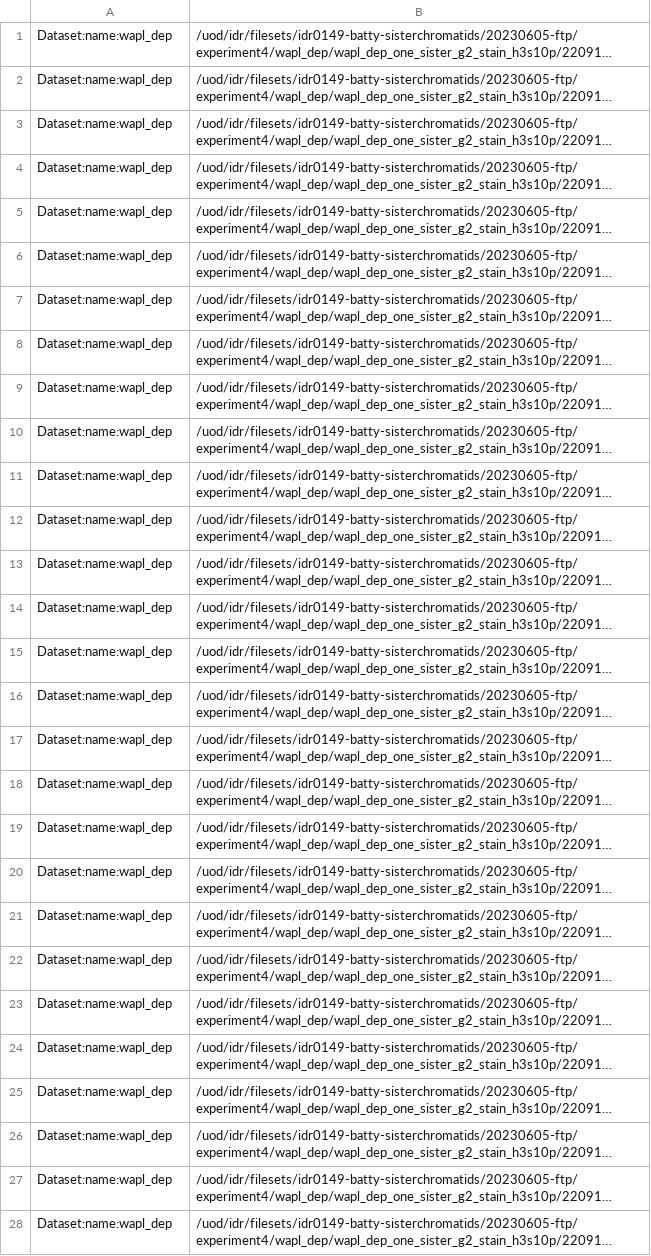
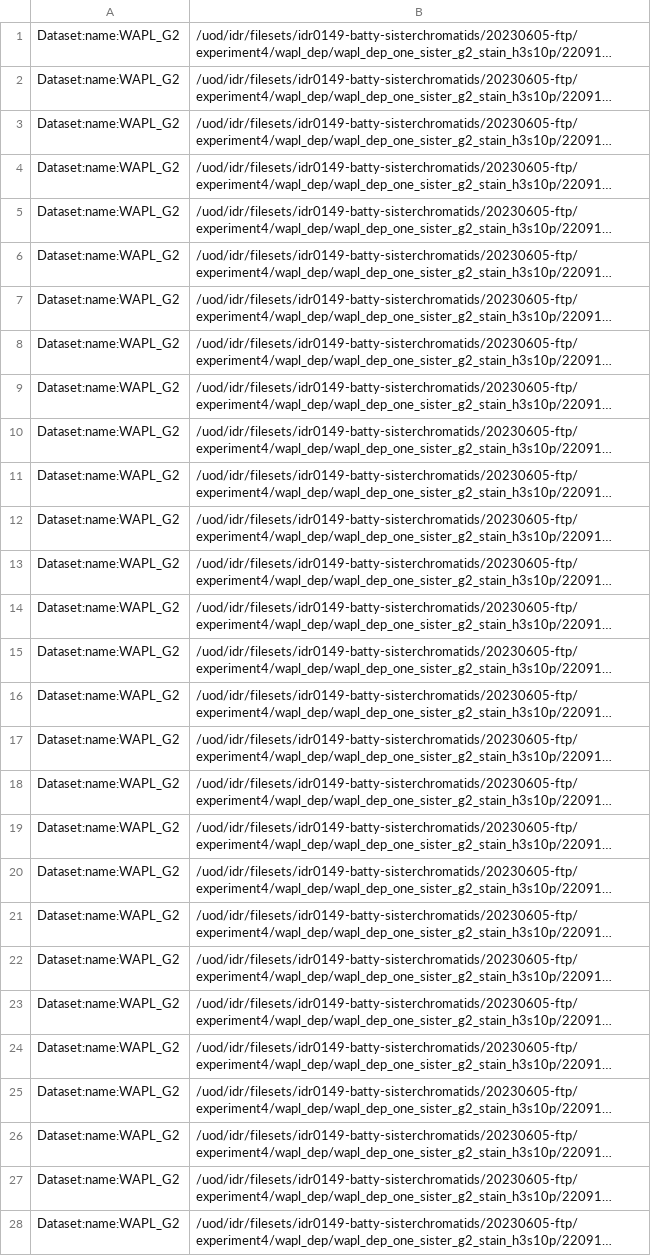
Before and after one commit to IDR/idr0149-batty-sisterchromatids, a TSV file: experimentD/idr0149-experimentD-filePaths.tsv, drawn as a sheet; only a part is shown; long unchanged cells end in …; the diff covers the shown part only; the diff names each change by its address in the sheet, - before the commit and + after, or states it on an @@ line.

```diff
--- a/experimentD/idr0149-experimentD-filePaths.tsv
+++ b/experimentD/idr0149-experimentD-filePaths.tsv
-A1:A28: Dataset:name:wapl_dep
+A1:A28: Dataset:name:WAPL_G2
```
Also changed, not shown: 135 edited cells elsewhere in this file, experimentB/idr0149-experimentB-filePaths.tsv, experimentC/idr0149-experimentC-filePaths.tsv, 4 other files.
